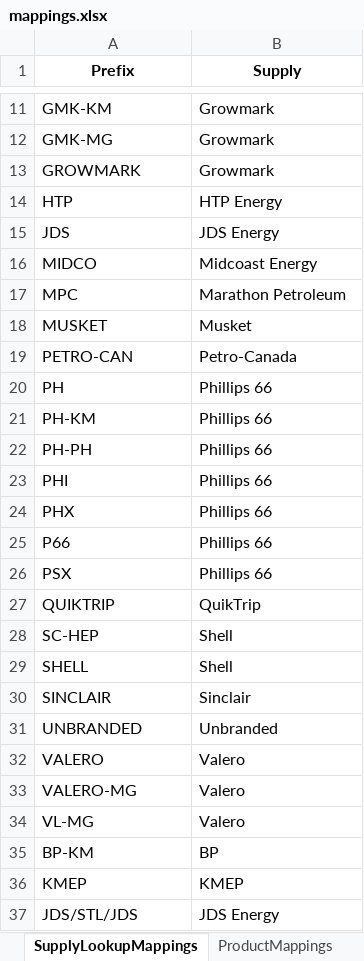
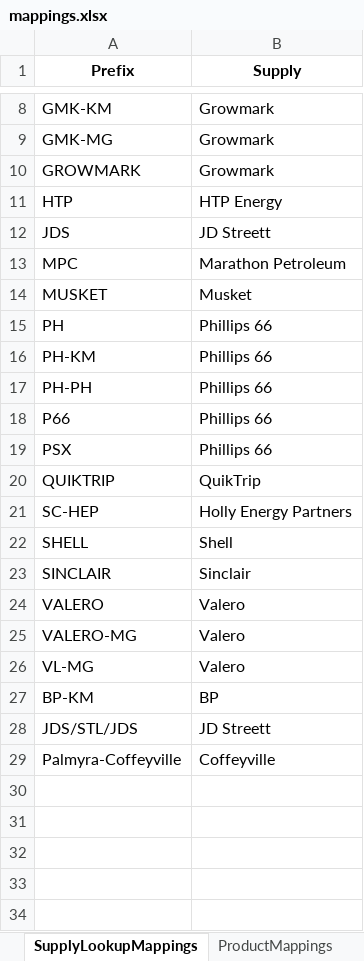
Before and after one commit to mattmizell/bde-project, an Excel workbook: mappings.xlsx, sheet SupplyLookupMappings, drawn as a sheet; only a part is shown, gaps mark what is left out; values as stored, in another font and other column widths than the file's, no borders; removed rows and columns are numbered as before the commit, all else as after; the diff covers the shown part only; the diff names each change by its address in the sheet, - before the commit and + after, or states it on an @@ line.

Commit message:
Update terminal mapping in mappings.xlsx with cleaned and capitalized values

```diff
--- a/mappings.xlsx (sheet SupplyLookupMappings)
+++ b/mappings.xlsx (sheet SupplyLookupMappings)
-B12 (Supply): JDS Energy
+B12 (Supply): JD Streett
-row 16: MIDCO | Midcoast Energy
-row 19: PETRO-CAN | Petro-Canada
-row 23: PHI | Phillips 66
-row 24: PHX | Phillips 66
-B21 (Supply): Shell
+B21 (Supply): Holly Energy Partners
-row 31: UNBRANDED | Unbranded
-row 36: KMEP | KMEP
-B28 (Supply): JDS Energy
+B28 (Supply): JD Streett
+row 29: Palmyra-Coffeyville | Coffeyville
```
Also changed, not shown: 3 removed rows and 2 edited cells elsewhere in this sheet, sheet TerminalMappings, sheet ProductMappings, sheet SupplyMappings, sheet SupplierMappings.
